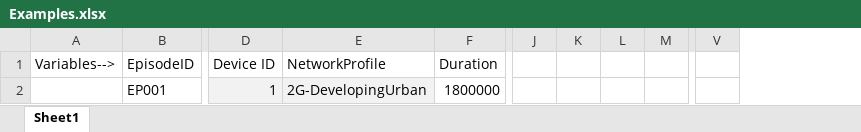
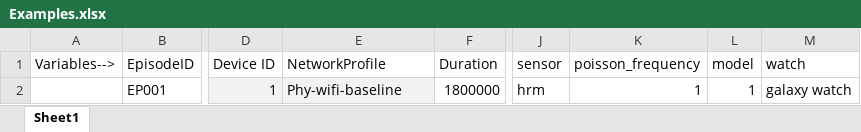
Before and after one commit to ayeshx/Watch1CodeServer, an Excel workbook: Examples.xlsx, sheet Sheet1, drawn as a sheet; only a part is shown, gaps mark what is left out; values as stored, in another font and other column widths than the file's, no borders; removed rows and columns are numbered as before the commit, all else as after; the diff names each change by its address in the sheet, - before the commit and + after, or states it on an @@ line.

```diff
--- a/Examples.xlsx (sheet Sheet1)
+++ b/Examples.xlsx (sheet Sheet1)
-column J, empty
-column K, empty
-column L, empty
-column M, empty
+column J (sensor), row 2: hrm
+column K (poisson_frequency), row 2: 1
+column L (model), row 2: 1
+column M (watch), row 2: galaxy watch
-column V, empty
-E2 (NetworkProfile): 2G-DevelopingUrban
+E2 (NetworkProfile): Phy-wifi-baseline
```
Also changed, not shown: 17 other files.
